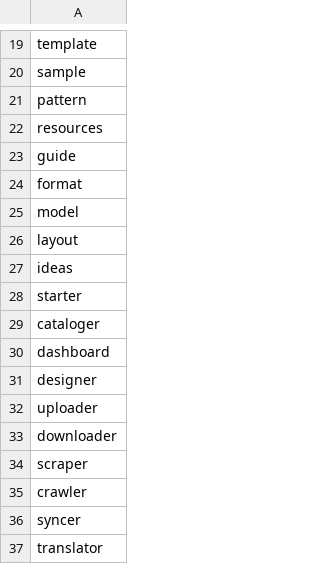
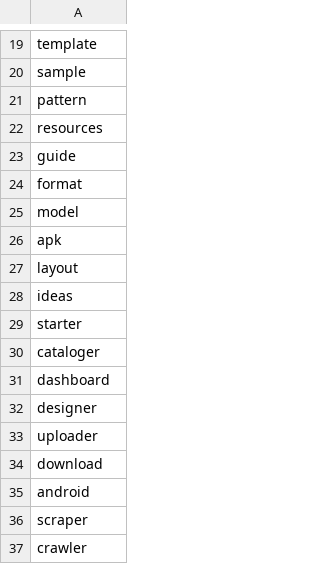
Before and after one commit to CharlieLZ/waxinci.org, a CSV file: keywords_list.csv, drawn as a sheet; only a part is shown, gaps mark what is left out; the shorter side is filled out with more unchanged rows.

Commit message:
Update keywords_list.csv

```diff
--- a/keywords_list.csv
+++ b/keywords_list.csv
@@ -25,2 +25,3 @@ format
 model
+apk
 layout
@@ -32,3 +33,4 @@ designer
 uploader
-downloader
+download
+android
 scraper
```
